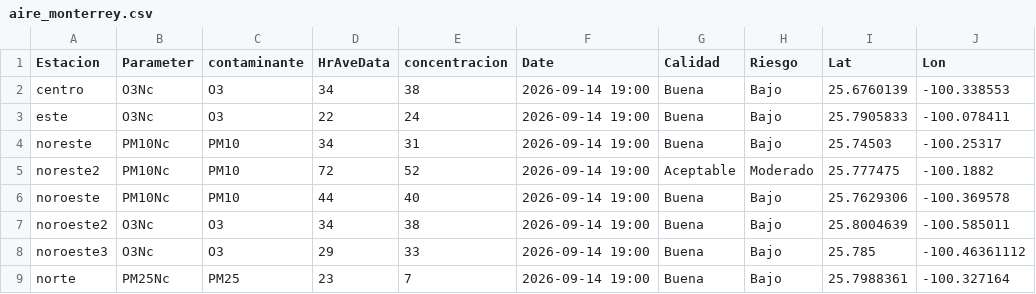
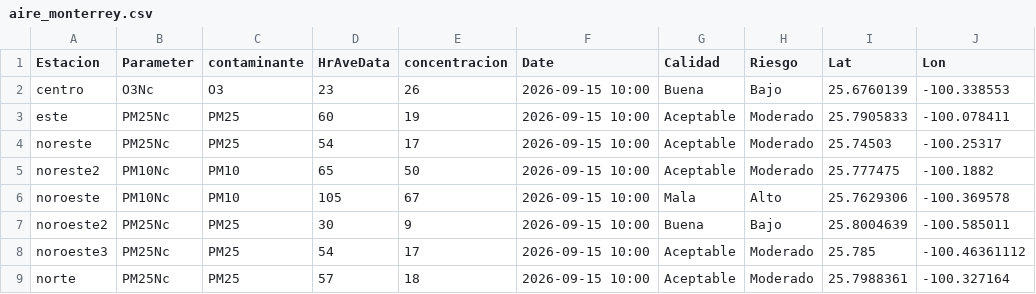
Before and after one commit to LuisRodarteC/AIRENL, a CSV file: aire_monterrey.csv, drawn as a sheet; only a part is shown; the diff covers the shown part only; the diff names each change by its address in the sheet, - before the commit and + after, or states it on an @@ line.

```diff
--- a/aire_monterrey.csv
+++ b/aire_monterrey.csv
-D2 (HrAveData): 34
+D2 (HrAveData): 23
-E2 (concentracion): 38
+E2 (concentracion): 26
-F2:F9 (Date): 2026-09-14 19:00
+F2:F9 (Date): 2026-09-15 10:00
-B3 (Parameter): O3Nc
+B3 (Parameter): PM25Nc
-C3 (contaminante): O3
+C3 (contaminante): PM25
-D3 (HrAveData): 22
+D3 (HrAveData): 60
-E3 (concentracion): 24
+E3 (concentracion): 19
-G3:G4 (Calidad): Buena
+G3:G4 (Calidad): Aceptable
-H3:H4 (Riesgo): Bajo
+H3:H4 (Riesgo): Moderado
-B4 (Parameter): PM10Nc
+B4 (Parameter): PM25Nc
-C4 (contaminante): PM10
+C4 (contaminante): PM25
-D4 (HrAveData): 34
+D4 (HrAveData): 54
-E4 (concentracion): 31
+E4 (concentracion): 17
-D5 (HrAveData): 72
+D5 (HrAveData): 65
-E5 (concentracion): 52
+E5 (concentracion): 50
-D6 (HrAveData): 44
+D6 (HrAveData): 105
-E6 (concentracion): 40
+E6 (concentracion): 67
-G6 (Calidad): Buena
+G6 (Calidad): Mala
-H6 (Riesgo): Bajo
+H6 (Riesgo): Alto
-B7:B8 (Parameter): O3Nc
+B7:B8 (Parameter): PM25Nc
-C7:C8 (contaminante): O3
+C7:C8 (contaminante): PM25
-D7 (HrAveData): 34
+D7 (HrAveData): 30
-E7 (concentracion): 38
+E7 (concentracion): 9
-D8 (HrAveData): 29
+D8 (HrAveData): 54
-E8 (concentracion): 33
+E8 (concentracion): 17
-G8:G9 (Calidad): Buena
+G8:G9 (Calidad): Aceptable
-H8:H9 (Riesgo): Bajo
+H8:H9 (Riesgo): Moderado
-D9 (HrAveData): 23
+D9 (HrAveData): 57
-E9 (concentracion): 7
+E9 (concentracion): 18
```
Also changed, not shown: 39 edited cells elsewhere in this file, aire_indice_api_ancho.csv, 1 other file.
